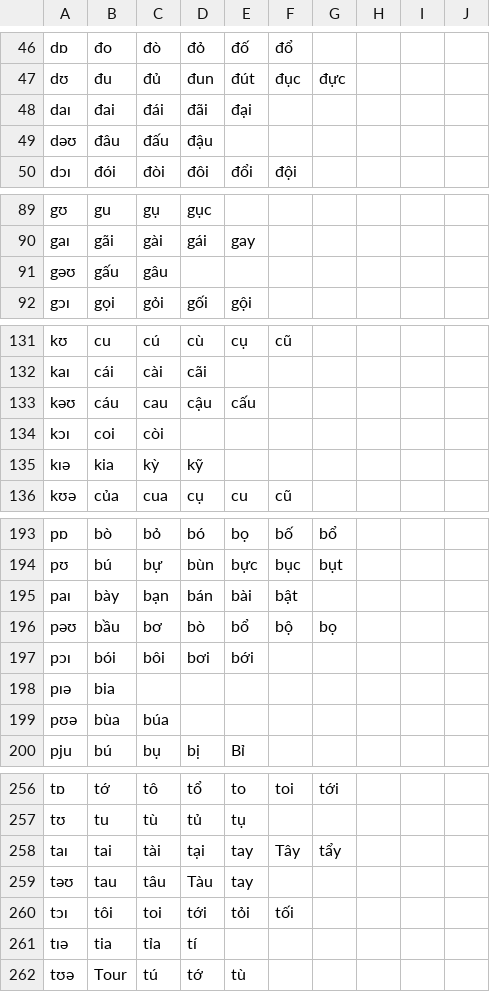
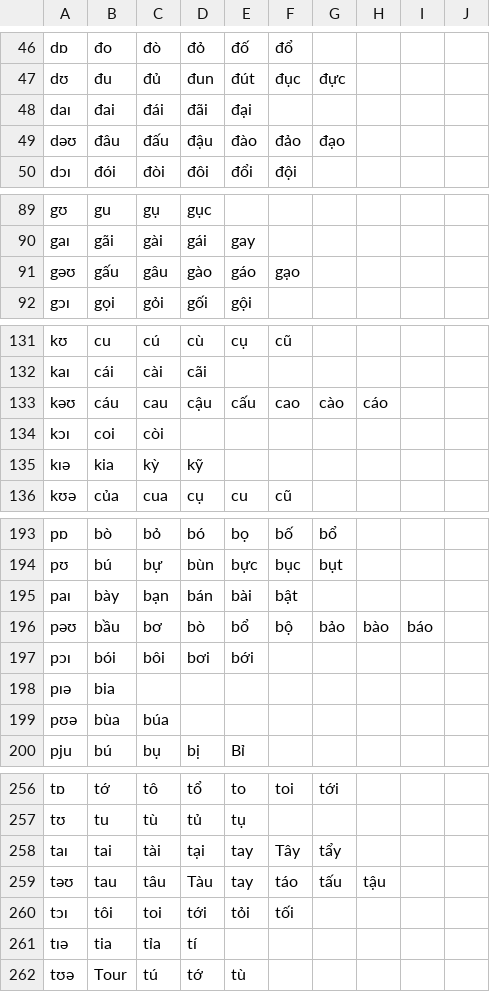
Before and after one commit to tomuhedspi/hackBKserver, a CSV file: resources/csv/VIETNAMESE_DICTIONARY.csv, drawn as a sheet; only a part is shown, gaps mark what is left out; the diff covers the shown part only.

```diff
--- a/resources/csv/VIETNAMESE_DICTIONARY.csv
+++ b/resources/csv/VIETNAMESE_DICTIONARY.csv
@@ -48,3 +48,3 @@ dʊ, đu, đủ, đun, đút, đục, đực,,,
 daɪ, đai, đái, đãi, đại,,,,,
-dəʊ, đâu, đấu, đậu,,,,,,
+dəʊ, đâu, đấu, đậu,đào,đảo,đạo,,,
 dɔɪ,đói,đòi,đôi,đổi,đội,,,,
@@ -90,3 +90,3 @@ gʊ,gu,gụ,gục,,,,,,
 gaɪ,gãi,gài,gái,gay,,,,,
-gəʊ,gấu,gâu,,,,,,,
+gəʊ,gấu,gâu,gào,gáo,gạo,,,,
 gɔɪ,gọi,gỏi,gối,gội,,,,,
@@ -132,3 +132,3 @@ kʊ,cu,cú,cù,cụ,cũ,,,,
 kaɪ,cái,cài,cãi,,,,,,
-kəʊ,cáu,cau,cậu,cấu,,,,,
+kəʊ,cáu,cau,cậu,cấu,cao,cào,cáo,,
 kɔɪ,coi,còi,,,,,,,
@@ -195,3 +195,3 @@ pʊ,bú,bự,bùn,bực,bục,bụt,,,
 paɪ,bày,bạn,bán,bài,bật,,,,
-pəʊ,bầu,bơ,bò,bổ,bộ,bọ,,,
+pəʊ,bầu,bơ,bò,bổ,bộ,bảo,bào,báo,
 pɔɪ,bói,bôi,bơi,bới,,,,,
@@ -258,3 +258,3 @@ tʊ,tu,tù,tủ,tụ,,,,,
 taɪ,tai,tài,tại,tay,Tây,tẩy,,,
-təʊ,tau,tâu,Tàu,tay,,,,,
+təʊ,tau,tâu,Tàu,tay,táo,tấu,tậu,,
 tɔɪ,tôi,toi,tới,tỏi,tối,,,,
```
Also changed, not shown: 16 added rows and 42 edited cells elsewhere in this file, 1 other file.
